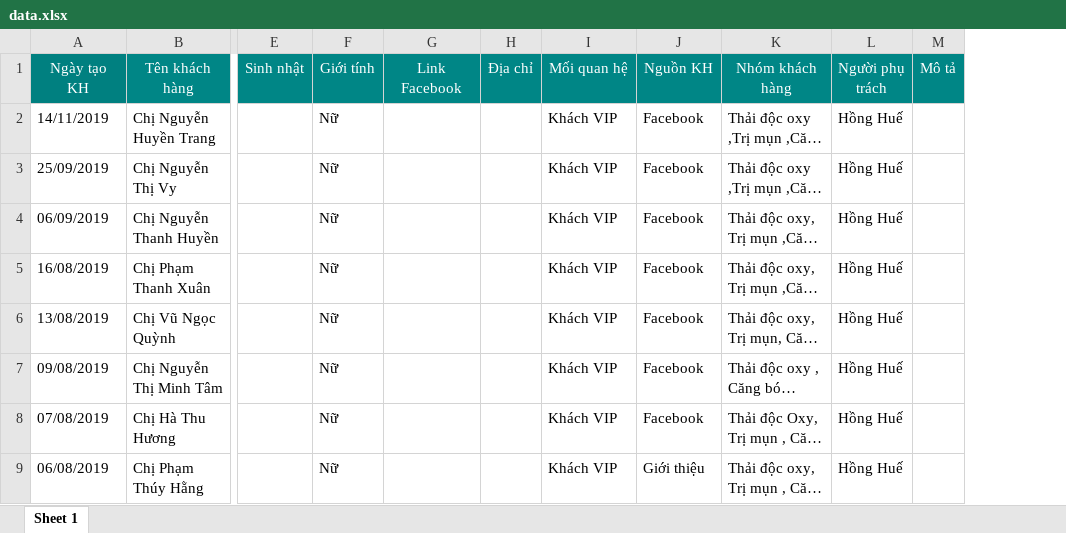
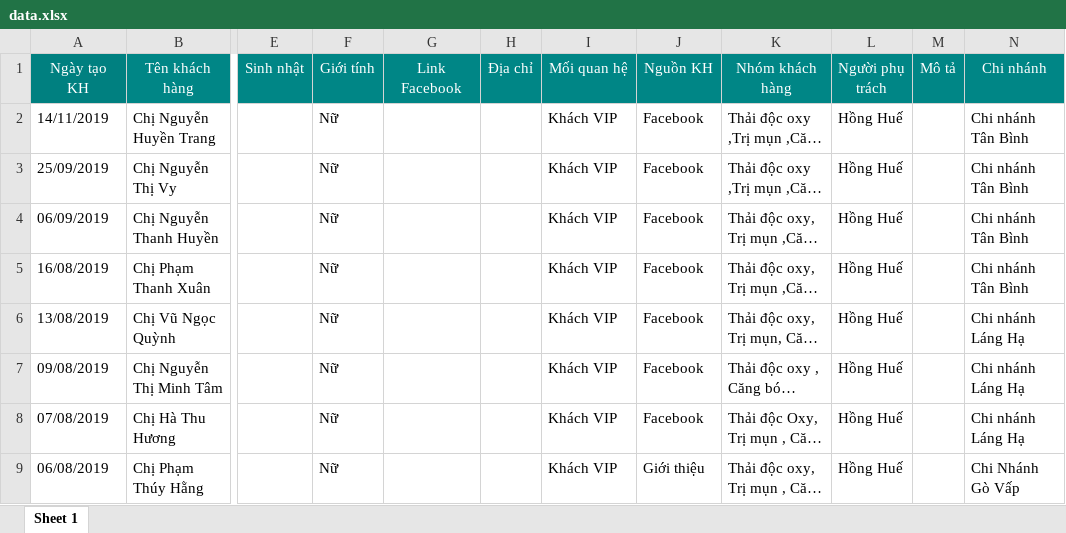
Before and after one commit to quangvv-dev/Spa, an Excel workbook: public/default/data.xlsx, sheet Sheet 1, drawn as a sheet; only a part is shown, gaps mark what is left out; long unchanged cells end in …; values as stored, in another font and other column widths than the file's, no borders; the diff names each change by its address in the sheet, - before the commit and + after, or states it on an @@ line.

Commit message:
customer.xsls new

```diff
--- a/public/default/data.xlsx (sheet Sheet 1)
+++ b/public/default/data.xlsx (sheet Sheet 1)
+column N (Chi nhánh), rows 2-9: Chi nhánh Tân Bình | Chi nhánh Tân Bình | Chi nhánh Tân Bình | Chi nhánh Tân Bình | Chi nhánh Láng Hạ | Chi nhánh Láng Hạ | Chi nhánh Láng Hạ | Chi Nhánh Gò Vấp
```
